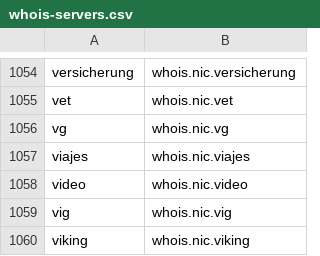
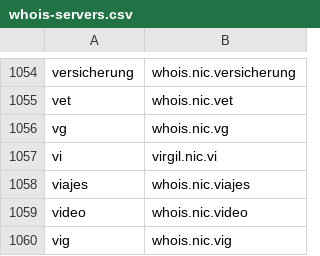
Before and after one commit to RamVasuthevan/whois-server-list, a CSV file: whois-servers.csv, drawn as a sheet; only a part is shown, gaps mark what is left out; the shorter side is filled out with more unchanged rows; the diff names each change by its address in the sheet, - before the commit and + after, or states it on an @@ line.

```diff
--- a/whois-servers.csv
+++ b/whois-servers.csv
+row 1057: vi | virgil.nic.vi
```
Also changed, not shown: 3 other files.
